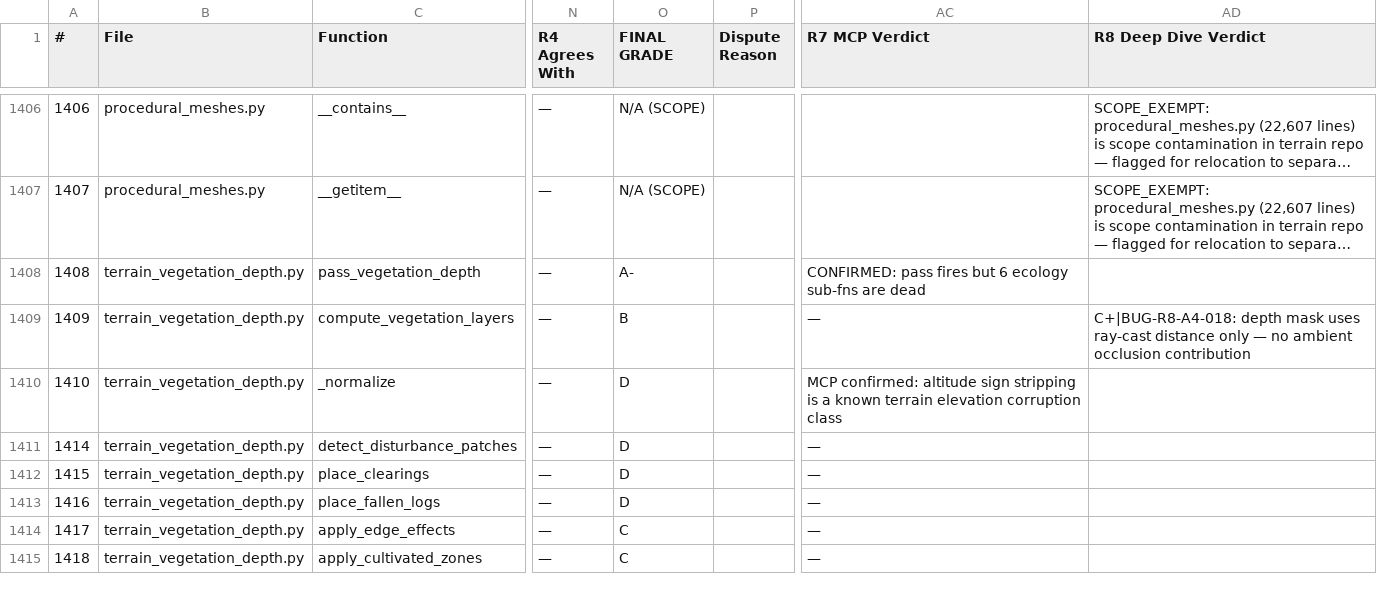
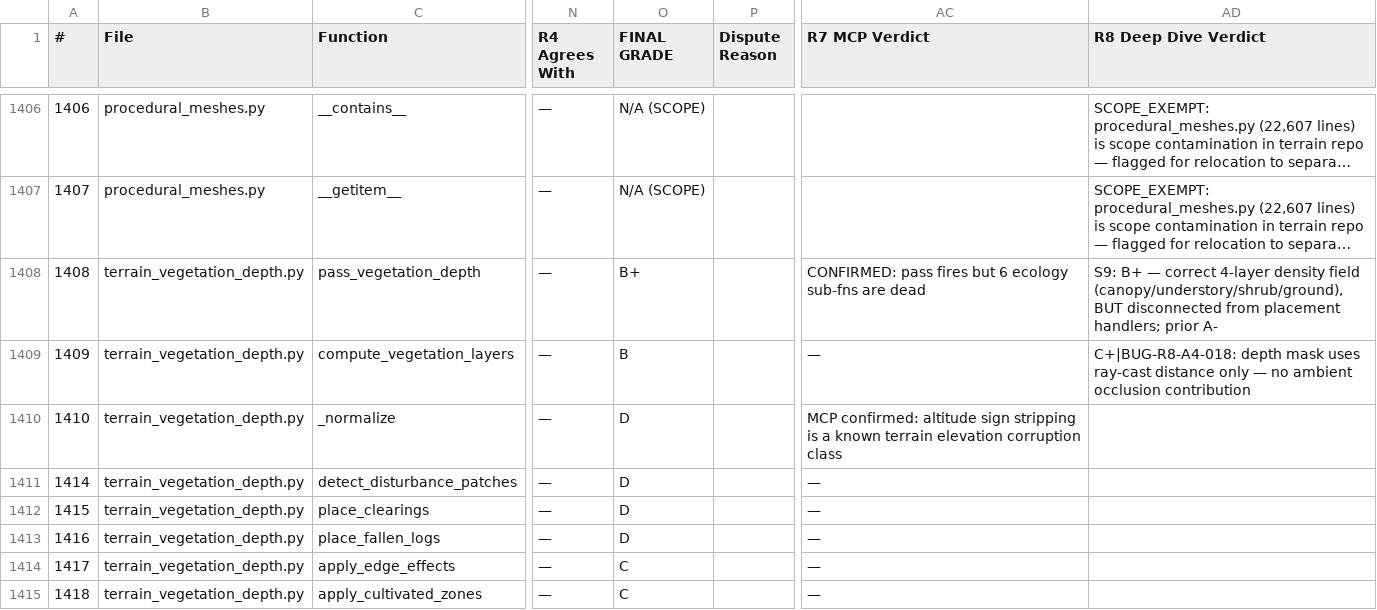
Before and after one commit to Sharks820/veilbreakers-terrain, a CSV file: docs/aaa-audit/GRADES_VERIFIED.csv, drawn as a sheet; only a part is shown, gaps mark what is left out; long unchanged cells end in …; the diff covers the shown part only; the diff names each change by its address in the sheet, - before the commit and + after, or states it on an @@ line.

```diff
--- a/docs/aaa-audit/GRADES_VERIFIED.csv
+++ b/docs/aaa-audit/GRADES_VERIFIED.csv
-O1408 (FINAL GRADE): A-
+O1408 (FINAL GRADE): B+
-AD1408 (R8 Deep Dive Verdict): (empty)
+AD1408 (R8 Deep Dive Verdict): S9: B+ — correct 4-layer density field (canopy/understory/shrub/ground), BUT disconnected from placement handlers; prior A-
```
Also changed, not shown: 5 added rows and 26 edited cells elsewhere in this file, 1 other file.
